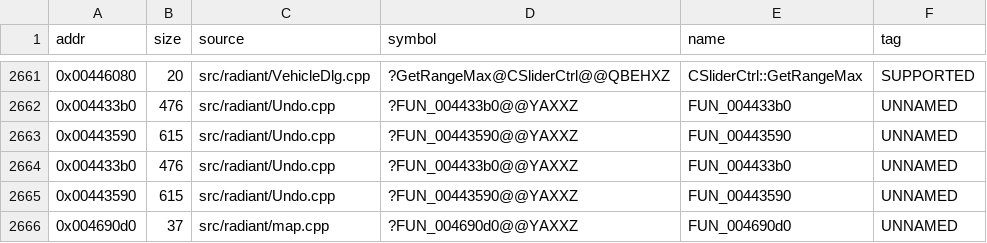
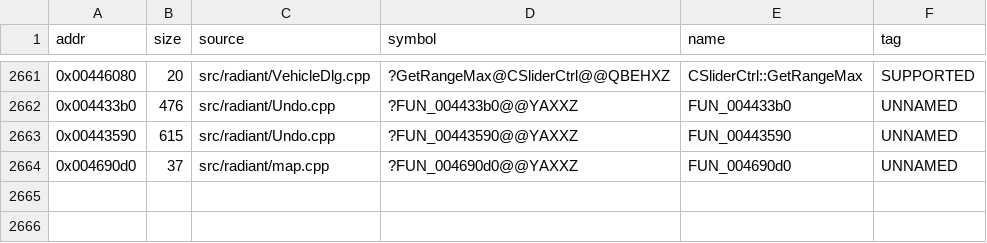
Before and after one commit to nawaftahir/cod2_wip, a TSV file: ledger/matches.tsv, drawn as a sheet; only a part is shown, gaps mark what is left out.

Commit message:
ledger: drop duplicate rows from merge

```diff
--- a/ledger/matches.tsv
+++ b/ledger/matches.tsv
@@ -2663,4 +2663,2 @@ addr	size	source	symbol	name	tag
 0x00443590	615	src/radiant/Undo.cpp	?FUN_00443590@@YAXXZ	FUN_00443590	UNNAMED
-0x004433b0	476	src/radiant/Undo.cpp	?FUN_004433b0@@YAXXZ	FUN_004433b0	UNNAMED
-0x00443590	615	src/radiant/Undo.cpp	?FUN_00443590@@YAXXZ	FUN_00443590	UNNAMED
 0x004690d0	37	src/radiant/map.cpp	?FUN_004690d0@@YAXXZ	FUN_004690d0	UNNAMED
```
